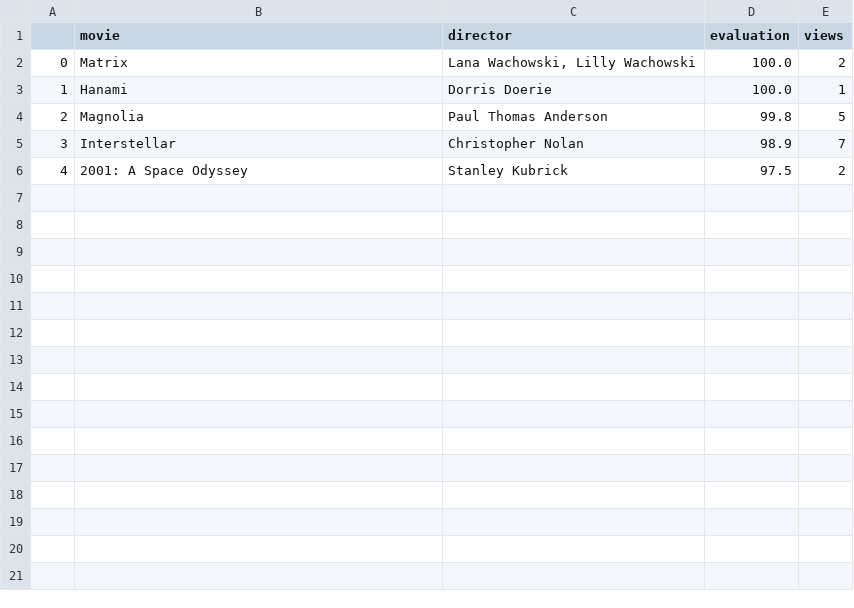
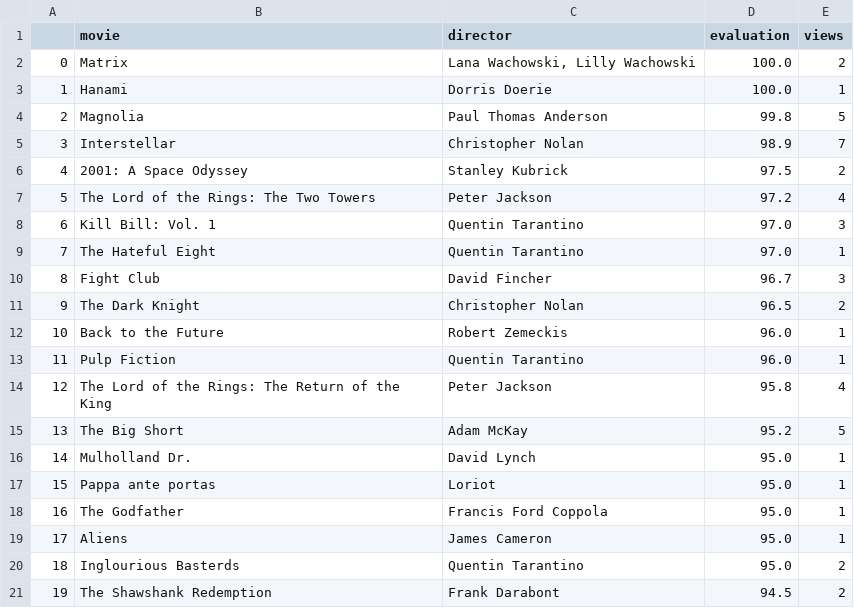
Before and after one commit to muellermax/muellermax.github.io, a CSV file: moviedashboard/top_movies.csv, drawn as a sheet; the diff names each change by its address in the sheet, - before the commit and + after, or states it on an @@ line.

```diff
--- a/moviedashboard/top_movies.csv
+++ b/moviedashboard/top_movies.csv
+row 7: 5 | The Lord of the Rings: The Two Towers | Peter Jackson | 97.2 | 4
+row 8: 6 | Kill Bill: Vol. 1 | Quentin Tarantino | 97.0 | 3
+row 9: 7 | The Hateful Eight | Quentin Tarantino | 97.0 | 1
+row 10: 8 | Fight Club | David Fincher | 96.7 | 3
+row 11: 9 | The Dark Knight | Christopher Nolan | 96.5 | 2
+row 12: 10 | Back to the Future | Robert Zemeckis | 96.0 | 1
+row 13: 11 | Pulp Fiction | Quentin Tarantino | 96.0 | 1
+row 14: 12 | The Lord of the Rings: The Return of the King | Peter Jackson | 95.8 | 4
+row 15: 13 | The Big Short | Adam McKay | 95.2 | 5
+row 16: 14 | Mulholland Dr. | David Lynch | 95.0 | 1
+row 17: 15 | Pappa ante portas | Loriot | 95.0 | 1
+row 18: 16 | The Godfather | Francis Ford Coppola | 95.0 | 1
+row 19: 17 | Aliens | James Cameron | 95.0 | 1
+row 20: 18 | Inglourious Basterds | Quentin Tarantino | 95.0 | 2
+row 21: 19 | The Shawshank Redemption | Frank Darabont | 94.5 | 2
```
Also changed, not shown: moviedashboard/recent_movies.csv.
